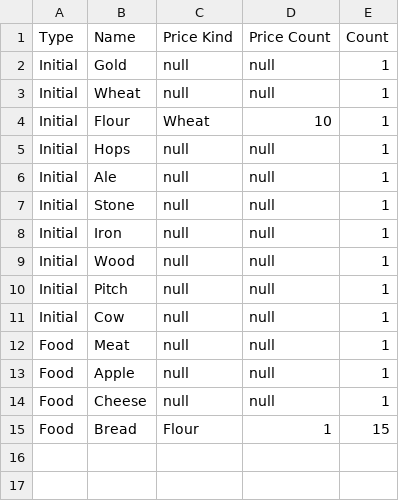
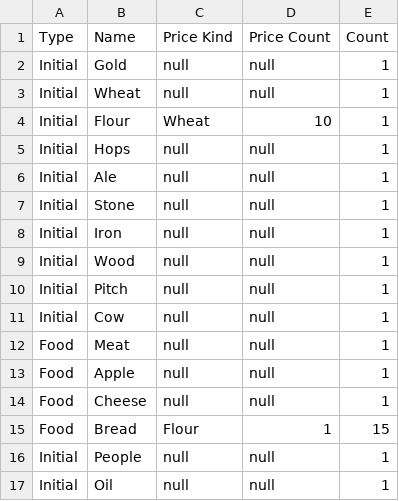
Before and after one commit to sahand-es/stronghold, a CSV file: Stronghold/src/main/resources/ResourceAndFood.csv, drawn as a sheet; the diff names each change by its address in the sheet, - before the commit and + after, or states it on an @@ line.

```diff
--- a/Stronghold/src/main/resources/ResourceAndFood.csv
+++ b/Stronghold/src/main/resources/ResourceAndFood.csv
+row 16: Initial | People | null | null | 1
+row 17: Initial | Oil | null | null | 1
```
Also changed, not shown: Stronghold/src/main/resources/Buildings.csv, 5 other files.
